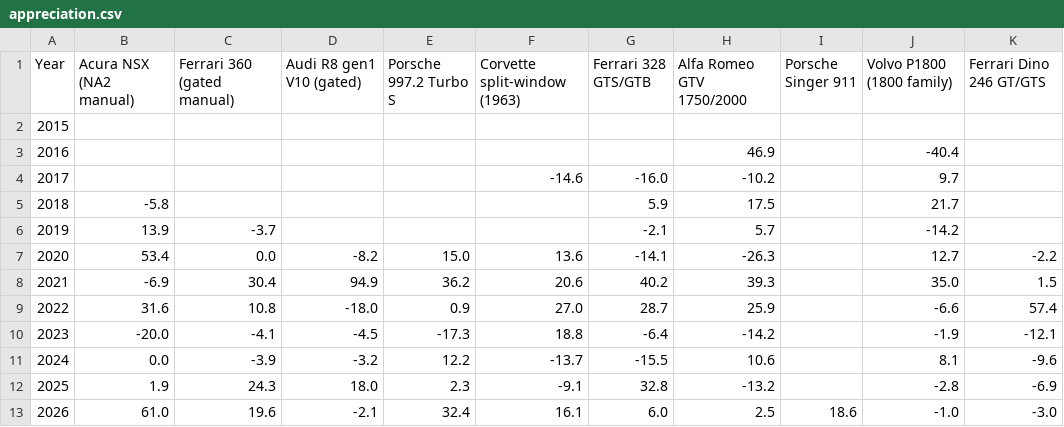
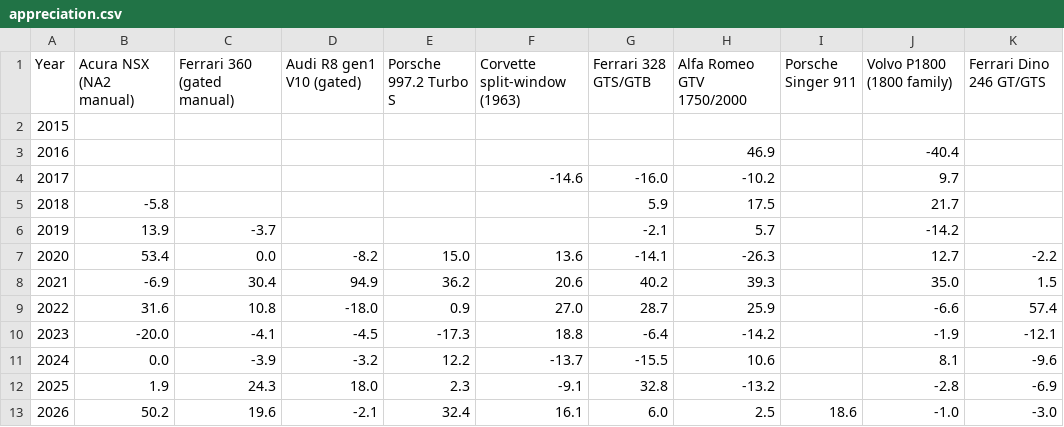
Before and after one commit to hlash99/car-value-tracker, a CSV file: appreciation.csv, drawn as a sheet; only a part is shown; the diff names each change by its address in the sheet, - before the commit and + after, or states it on an @@ line.

```diff
--- a/appreciation.csv
+++ b/appreciation.csv
-B13 (Acura NSX (NA2 manual)): 61.0
+B13 (Acura NSX (NA2 manual)): 50.2
```
Also changed, not shown: 1 other file.
